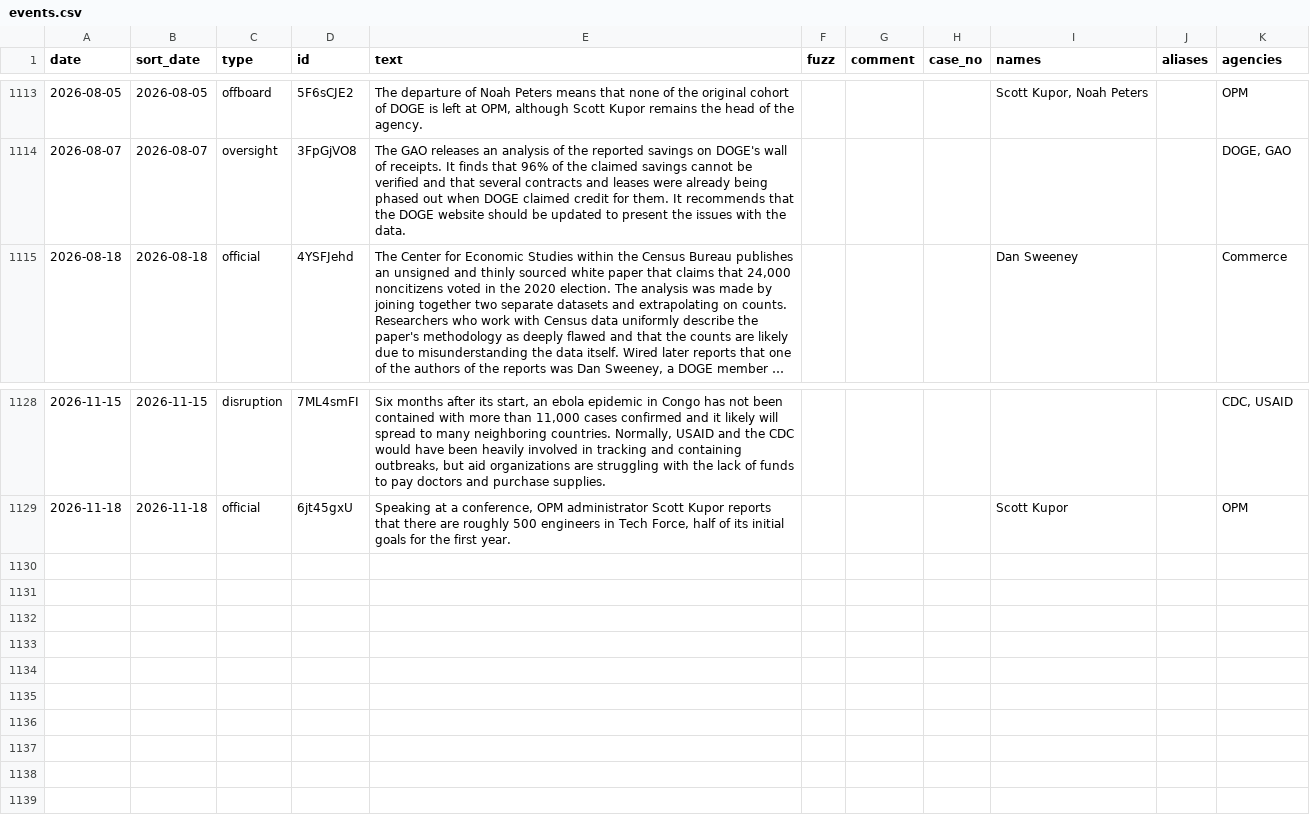
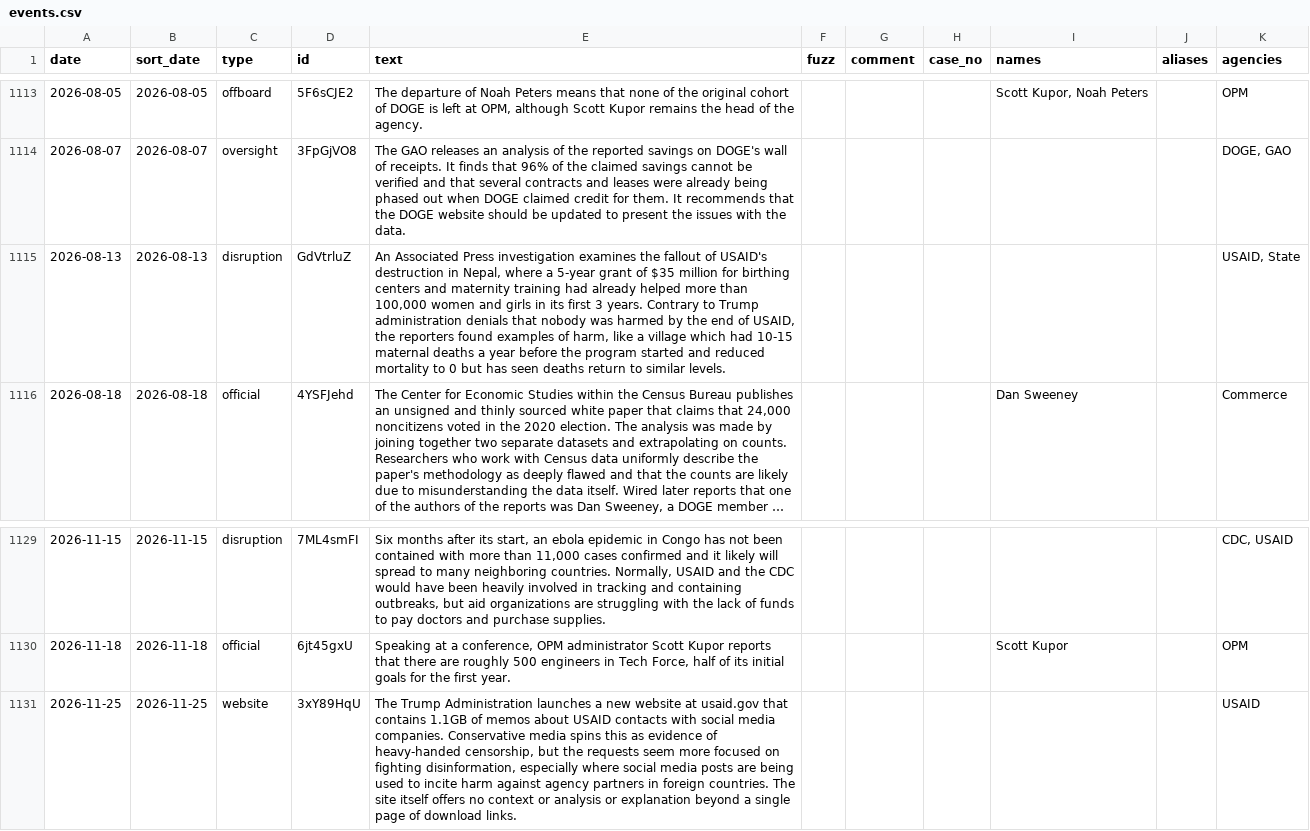
Before and after one commit to harrisj/doge_track, a CSV file: src/csv/events.csv, drawn as a sheet; only a part is shown, gaps mark what is left out; long unchanged cells end in …; the diff names each change by its address in the sheet, - before the commit and + after, or states it on an @@ line.

Commit message:
DOGE's fake gotcha on USAID

```diff
--- a/src/csv/events.csv
+++ b/src/csv/events.csv
+row 1115: 2026-08-13 | 2026-08-13 | disruption | GdVtrluZ | An Associated Press investigation examines the fallout of USAID's destruction in Nepal, where a 5-year grant of $35 million for birthing centers and maternity training had already helped more than 100,000 women and girls in its first 3 years. Contrary to Trump administration denials that nobody was harmed by the end of USAID, the reporters found examples of harm, like a village which had 10-15 maternal deaths a year before the program started and reduced mortality to 0 but has seen deaths return to similar levels. |  |  |  |  |  | USAID, State
+row 1131: 2026-11-25 | 2026-11-25 | website | 3xY89HqU | The Trump Administration launches a new website at usaid.gov that contains 1.1GB of memos about USAID contacts with social media companies. Conservative media spins this as evidence of heavy-handed censorship, but the requests seem more focused on fighting disinformation, especially where social media posts are being used to incite harm against agency partners in foreign countries. The site itself offers no context or analysis or explanation beyond a single page of download links. |  |  |  |  |  | USAID
```
Also changed, not shown: src/csv/agencies.csv, 3 other files.
